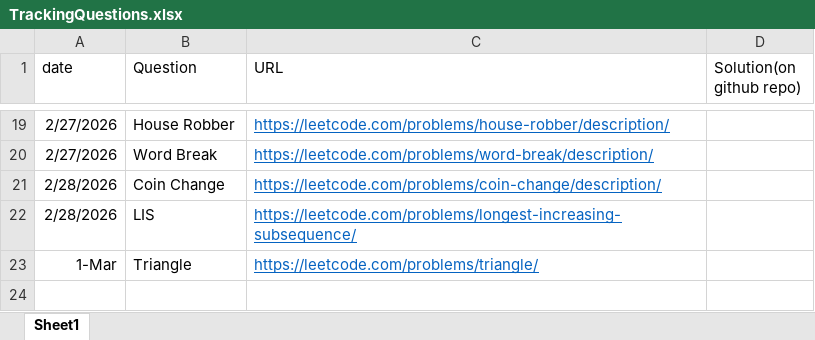
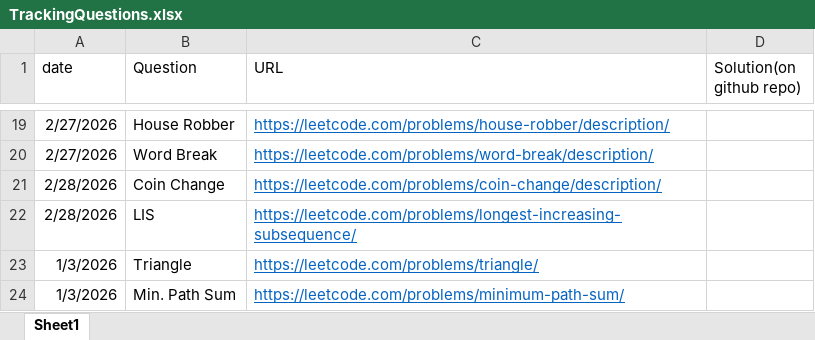
Before and after one commit to gouravlinux/Daily-CP-Practise-Questions, an Excel workbook: TrackingQuestions.xlsx, sheet Sheet1, drawn as a sheet; only a part is shown, gaps mark what is left out; values as stored, in another font and other column widths than the file's, no borders; the diff names each change by its address in the sheet, - before the commit and + after, or states it on an @@ line.

Commit message:
did min. path sum by myself

```diff
--- a/TrackingQuestions.xlsx (sheet Sheet1)
+++ b/TrackingQuestions.xlsx (sheet Sheet1)
-A23 (date): 1-Mar
+A23 (date): 1/3/2026
+row 24: 1/3/2026 | Min. Path Sum | https://leetcode.com/problems/minimum-path-sum/
```
Also changed, not shown: 1 other file.
